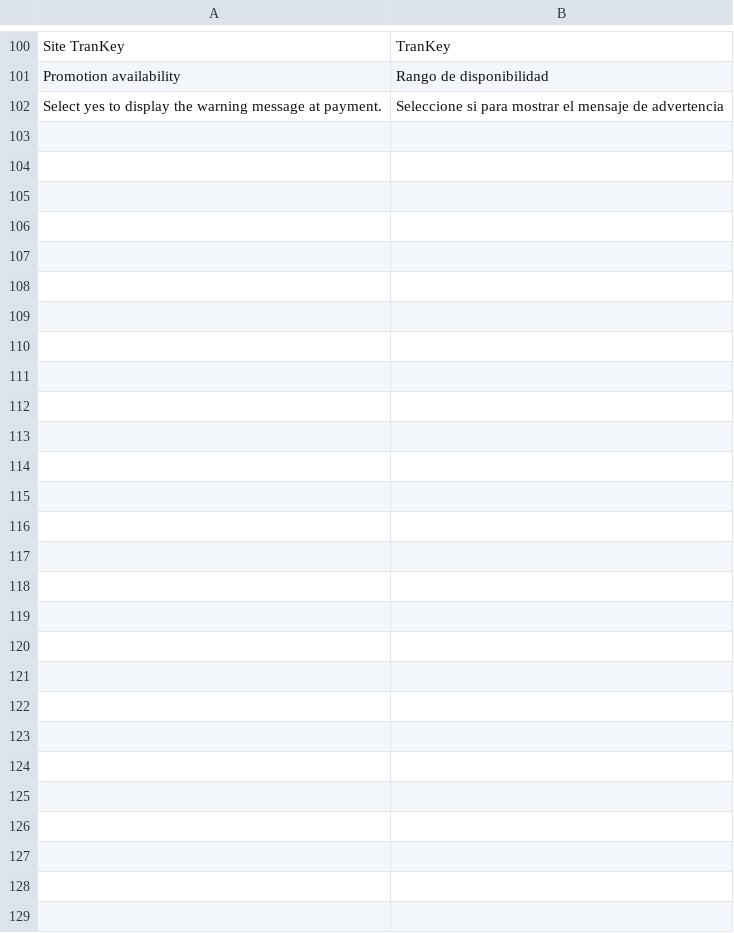
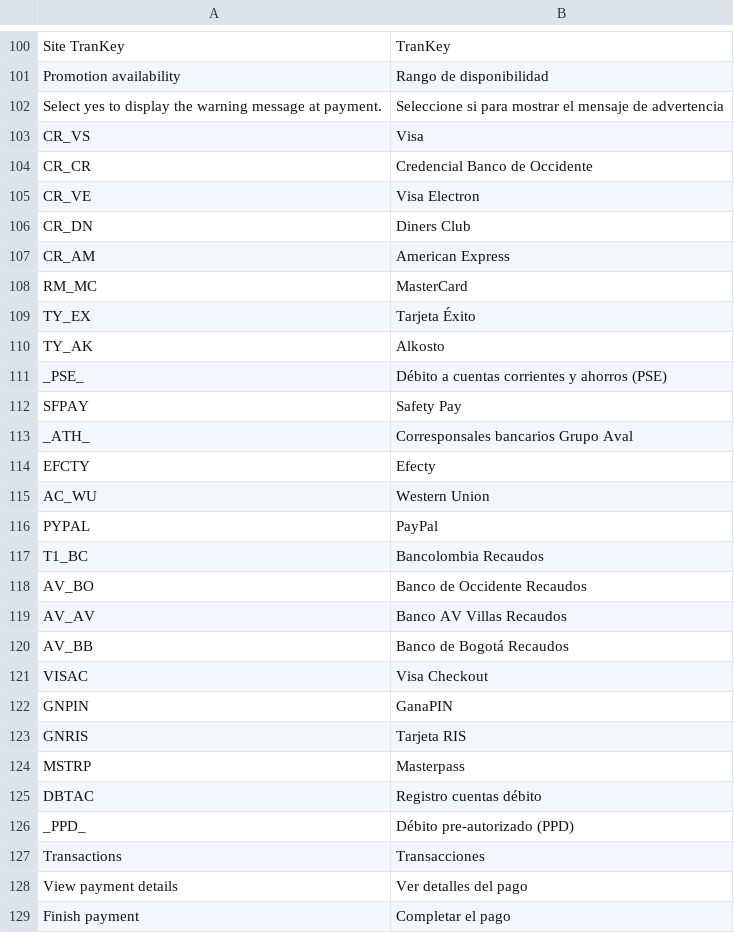
Before and after one commit to placetopay/magento-placetopay, a CSV file: app/locale/es_CO/EGM_PlacetoPay.csv, drawn as a sheet; only a part is shown, gaps mark what is left out; the diff covers the shown part only.

Commit message:
Reforming the plugin to handle transaction information

```diff
--- a/app/locale/es_CO/EGM_PlacetoPay.csv
+++ b/app/locale/es_CO/EGM_PlacetoPay.csv
@@ -102 +102,28 @@
 "Select yes to display the warning message at payment.","Seleccione si para mostrar el mensaje de advertencia"
+"CR_VS","Visa"
+"CR_CR","Credencial Banco de Occidente"
+"CR_VE","Visa Electron"
+"CR_DN","Diners Club"
+"CR_AM","American Express"
+"RM_MC","MasterCard"
+"TY_EX","Tarjeta Éxito"
+"TY_AK","Alkosto"
+"_PSE_","Débito a cuentas corrientes y ahorros (PSE)"
+"SFPAY","Safety Pay"
+"_ATH_","Corresponsales bancarios Grupo Aval"
+"EFCTY","Efecty"
+"AC_WU","Western Union"
+"PYPAL","PayPal"
+"T1_BC","Bancolombia Recaudos"
+"AV_BO","Banco de Occidente Recaudos"
+"AV_AV","Banco AV Villas Recaudos"
+"AV_BB","Banco de Bogotá Recaudos"
+"VISAC","Visa Checkout"
+"GNPIN","GanaPIN"
+"GNRIS","Tarjeta RIS"
+"MSTRP","Masterpass"
+"DBTAC","Registro cuentas débito"
+"_PPD_","Débito pre-autorizado (PPD)"
+"Transactions","Transacciones"
+"View payment details","Ver detalles del pago"
+"Finish payment","Completar el pago"
```
Also changed, not shown: 1 edited cell elsewhere in this file, app/locale/en_US/EGM_PlacetoPay.csv, app/locale/es_ES/EGM_PlacetoPay.csv, 13 other files.
